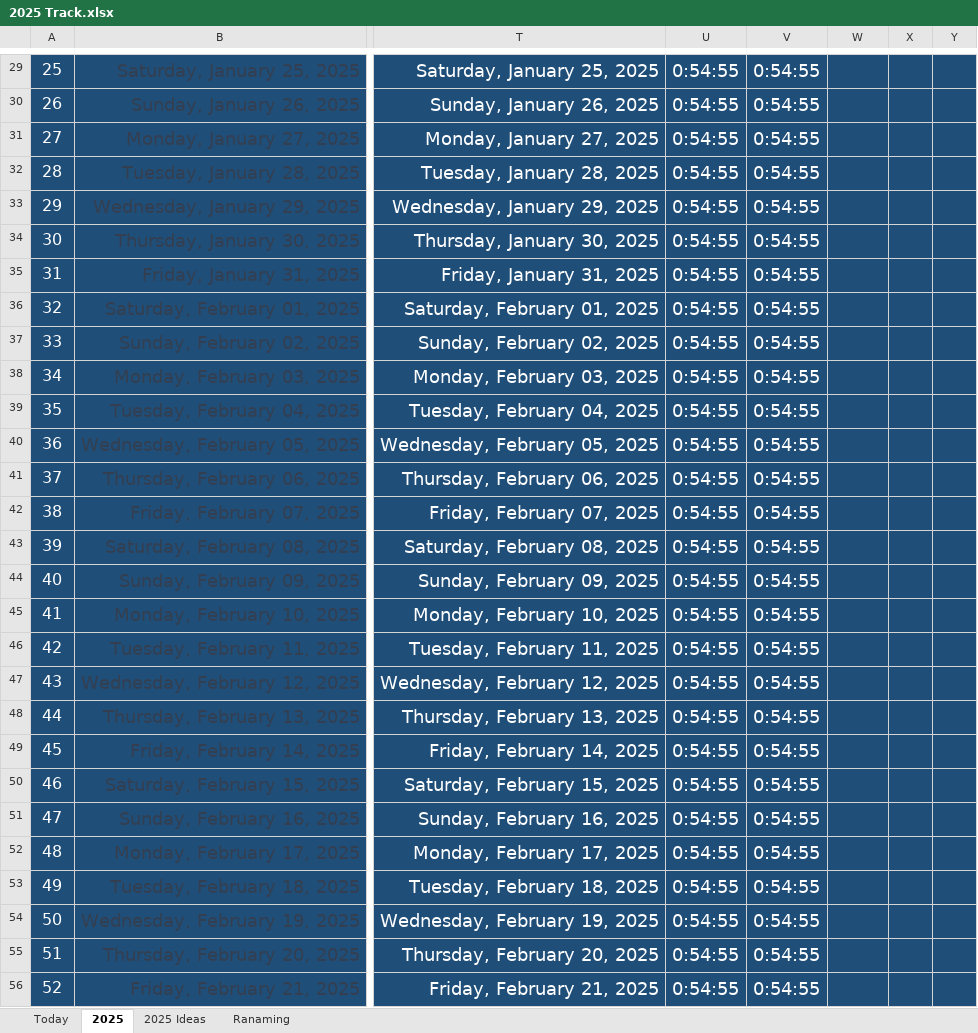
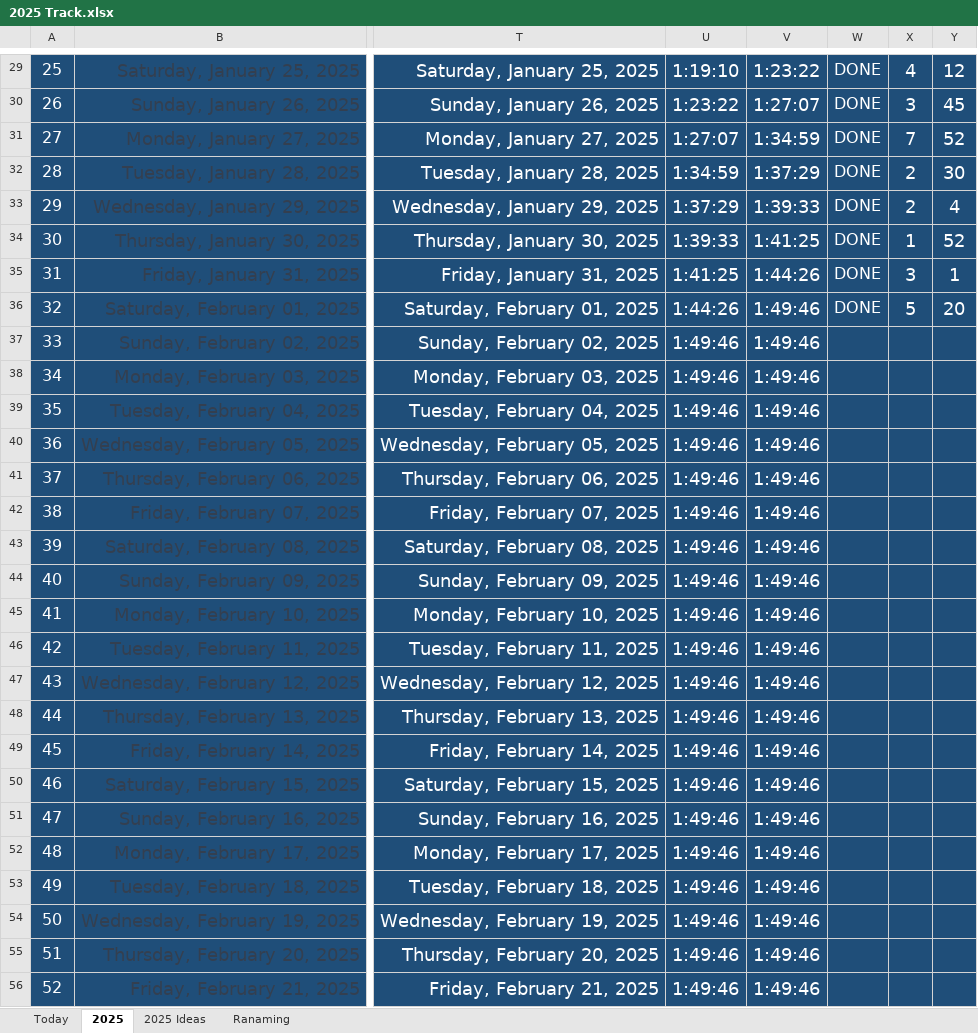
Before and after one commit to Mostafa-El-Masry/MyHubReact, an Excel workbook: 2025 Track.xlsx, sheet 2025, drawn as a sheet; only a part is shown, gaps mark what is left out; values as stored, in another font and other column widths than the file's, no borders; the diff covers the shown part only; the diff names each change by its address in the sheet, - before the commit and + after, or states it on an @@ line.

```diff
--- a/2025 Track.xlsx (sheet 2025)
+++ b/2025 Track.xlsx (sheet 2025)
-U29: 0:54:55
+U29: 1:19:10
-V29: 0:54:55
+V29: 1:23:22
-W29:W36: (empty)
+W29:W36: DONE
-X29: (empty)
+X29: 4
-Y29: (empty)
+Y29: 12
-U30: 0:54:55
+U30: 1:23:22
-V30: 0:54:55
+V30: 1:27:07
-X30: (empty)
+X30: 3
-Y30: (empty)
+Y30: 45
-U31: 0:54:55
+U31: 1:27:07
-V31: 0:54:55
+V31: 1:34:59
-X31: (empty)
+X31: 7
-Y31: (empty)
+Y31: 52
-U32: 0:54:55
+U32: 1:34:59
-V32: 0:54:55
+V32: 1:37:29
-X32:X33: (empty)
+X32:X33: 2
-Y32: (empty)
+Y32: 30
-U33: 0:54:55
+U33: 1:37:29
-V33: 0:54:55
+V33: 1:39:33
-Y33: (empty)
+Y33: 4
-U34: 0:54:55
+U34: 1:39:33
-V34: 0:54:55
+V34: 1:41:25
-X34: (empty)
+X34: 1
-Y34: (empty)
+Y34: 52
-U35: 0:54:55
+U35: 1:41:25
-V35: 0:54:55
+V35: 1:44:26
-X35: (empty)
+X35: 3
-Y35: (empty)
+Y35: 1
-U36: 0:54:55
+U36: 1:44:26
-V36:V56: 0:54:55
+V36:V56: 1:49:46
-X36: (empty)
+X36: 5
-Y36: (empty)
+Y36: 20
-U37:U56: 0:54:55
+U37:U56: 1:49:46
```
Also changed, not shown: 669 edited cells elsewhere in this sheet, sheet Today, 4 other files.
